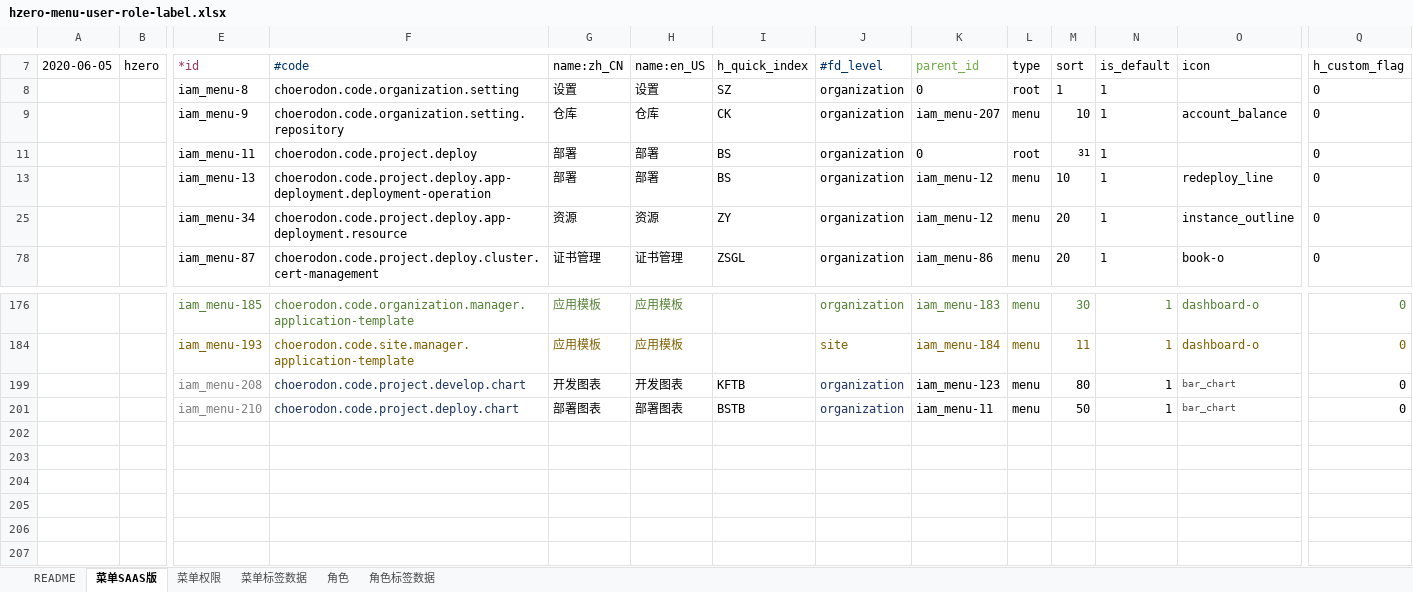
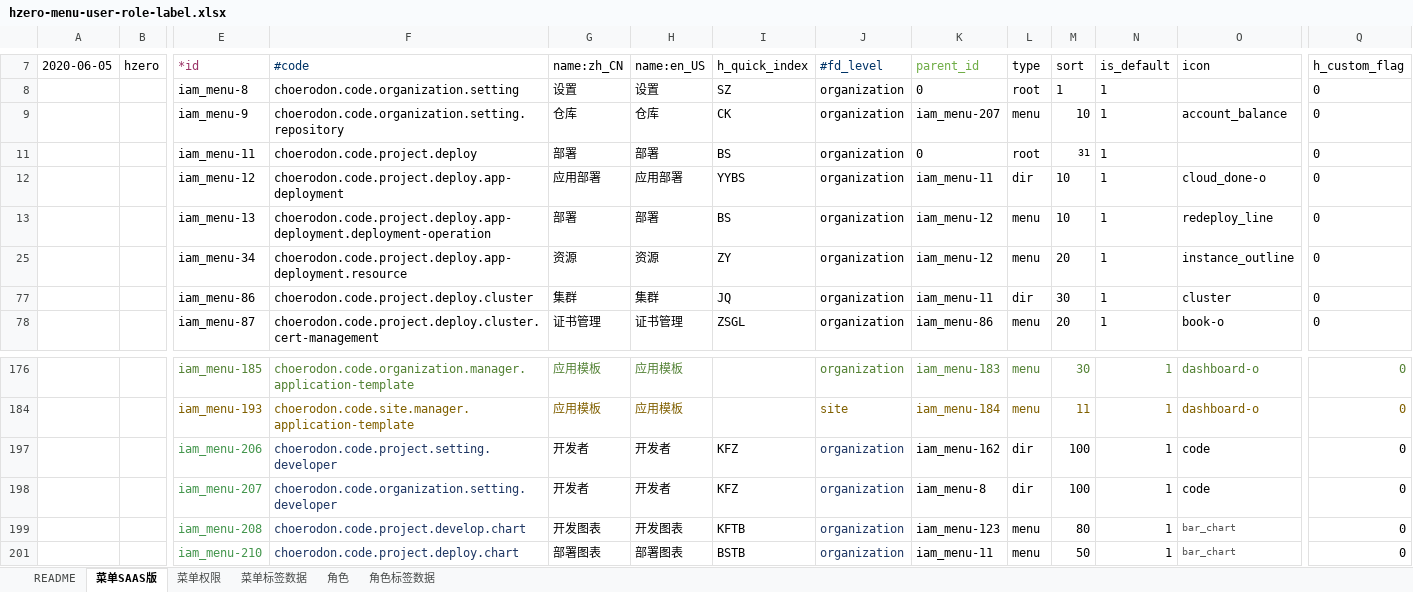
Before and after one commit to open-hand/devops-service, an Excel workbook: src/main/resources/script/db/init-data/devops_service/hzero_platform/hzero-menu-user-role-label.xlsx, sheet 菜单SAAS版, drawn as a sheet; only a part is shown, gaps mark what is left out; values as stored, in another font and other column widths than the file's, no borders; rows hold the shown columns only; the diff names each change by its address in the sheet, - before the commit and + after, or states it on an @@ line.

Commit message:
[imp] 修改菜单icon

```diff
--- a/src/main/resources/script/db/init-data/devops_service/hzero_platform/hzero-menu-user-role-label.xlsx (sheet 菜单SAAS版)
+++ b/src/main/resources/script/db/init-data/devops_service/hzero_platform/hzero-menu-user-role-label.xlsx (sheet 菜单SAAS版)
@@ row 12 unhidden:  |  | iam_menu-12 | choerodon.code.project.deploy.app-deployment | 应用部署 | 应用部署 | YYBS | organization | iam_menu-11 | dir | 10 | 1 | cloud_done-o | 0 @@
@@ row 77 unhidden:  |  | iam_menu-86 | choerodon.code.project.deploy.cluster | 集群 | 集群 | JQ | organization | iam_menu-11 | dir | 30 | 1 | cluster | 0 @@
+row 197:  |  | iam_menu-206 | choerodon.code.project.setting.developer | 开发者 | 开发者 | KFZ | organization | iam_menu-162 | dir | 100 | 1 | code | 0
+row 198:  |  | iam_menu-207 | choerodon.code.organization.setting.developer | 开发者 | 开发者 | KFZ | organization | iam_menu-8 | dir | 100 | 1 | code | 0
-E199 text colour: #808080
+E199 text colour: #44964D
-E201 text colour: #808080
+E201 text colour: #44964D
```
Also changed, not shown: sheet 角色, sheet 菜单权限.
